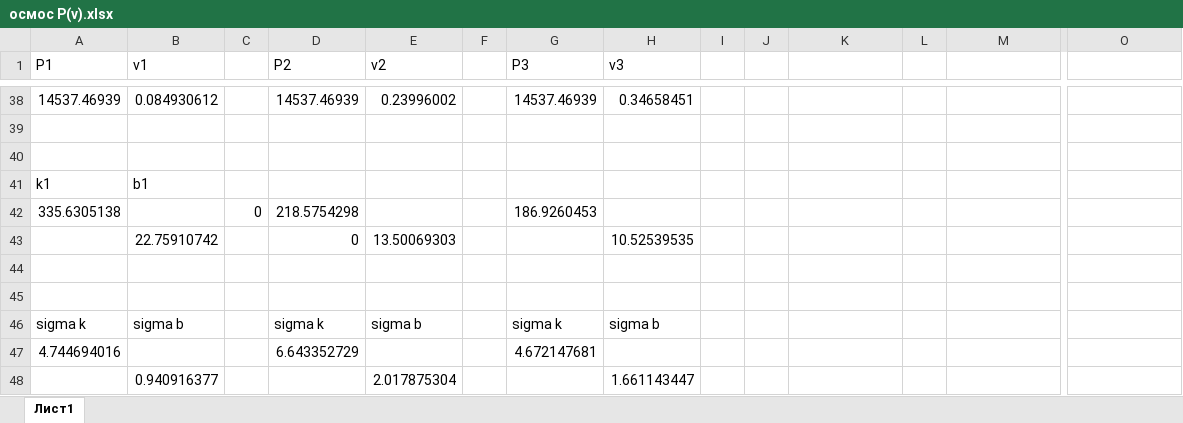
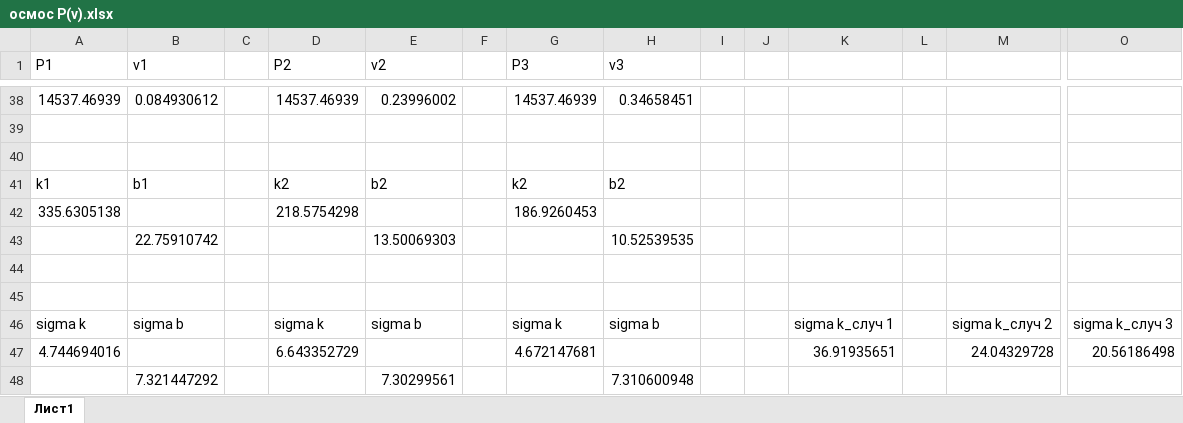
Before and after one commit to serikov1/TexWorks, an Excel workbook: ВПВ/осмос P(v).xlsx, sheet Лист1, drawn as a sheet; only a part is shown, gaps mark what is left out; values as stored, in another font and other column widths than the file's, no borders; removed rows and columns are numbered as before the commit, all else as after; rows hold the shown columns only; the diff names each change by its address in the sheet, - before the commit and + after, or states it on an @@ line.

```diff
--- a/ВПВ/осмос P(v).xlsx (sheet Лист1)
+++ b/ВПВ/осмос P(v).xlsx (sheet Лист1)
-D41 (P2): (empty)
+D41 (P2): k2
-E41 (v2): (empty)
+E41 (v2): b2
-G41 (P3): (empty)
+G41 (P3): k2
-H41 (v3): (empty)
+H41 (v3): b2
-C42: 0
+C42: (empty)
-D43 (P2): 0
+D43 (P2): (empty)
-K46: (empty)
+K46: sigma k_случ 1
-M46: (empty)
+M46: sigma k_случ 2
-O46: (empty)
+O46: sigma k_случ 3
-K47: (empty)
+K47: 36.91935651
-M47: (empty)
+M47: 24.04329728
-O47: (empty)
+O47: 20.56186498
-row 48:  | 0.940916377 |  |  | 2.017875304 |  |  | 1.661143447
+row 48:  | 7.321447292 |  |  | 7.30299561 |  |  | 7.310600948
```
Also changed, not shown: 14 other files.
